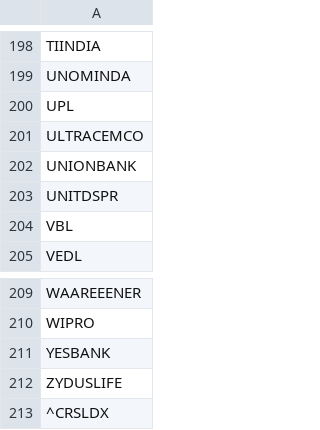
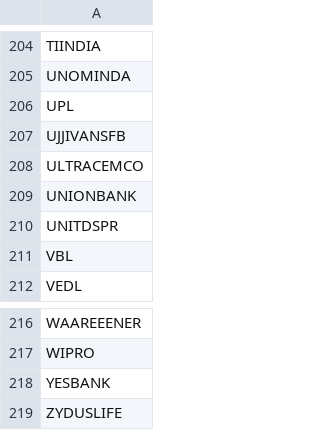
Before and after one commit to homiemartt-cyber/nc-wealth-momentum, a CSV file: Futures Stock List.csv, drawn as a sheet; only a part is shown, gaps mark what is left out; removed rows and columns are numbered as before the commit, all else as after; the diff covers the shown part only; the diff names each change by its address in the sheet, - before the commit and + after, or states it on an @@ line.

```diff
--- a/Futures Stock List.csv
+++ b/Futures Stock List.csv
+row 207: UJJIVANSFB
-row 213: ^CRSLDX
```
Also changed, not shown: 9 added rows and 3 removed rows elsewhere in this file.
